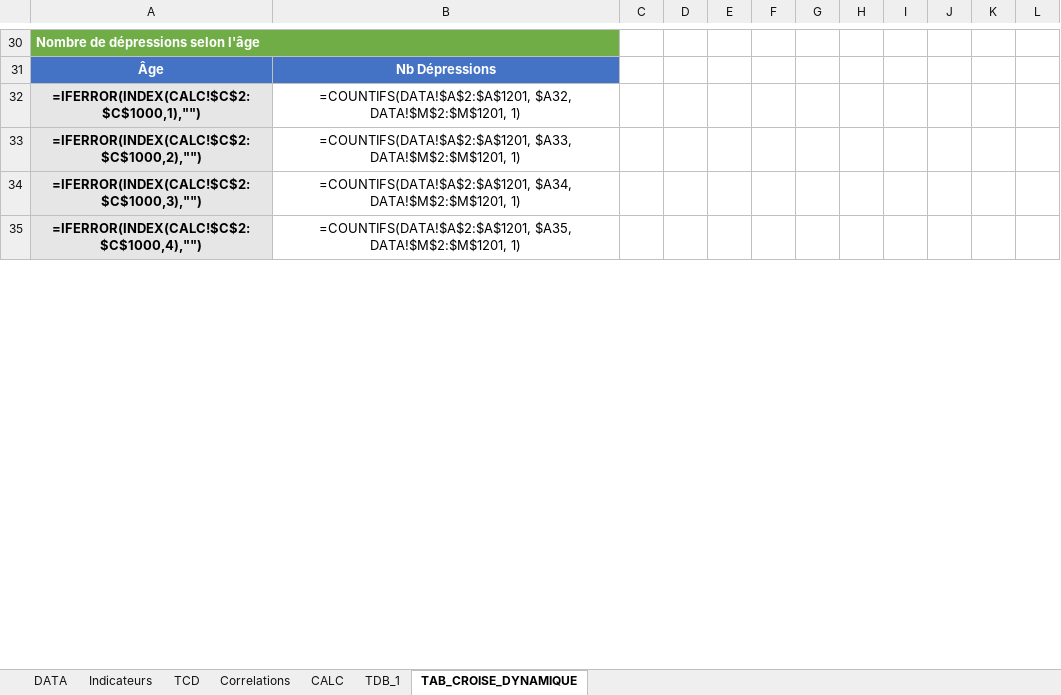
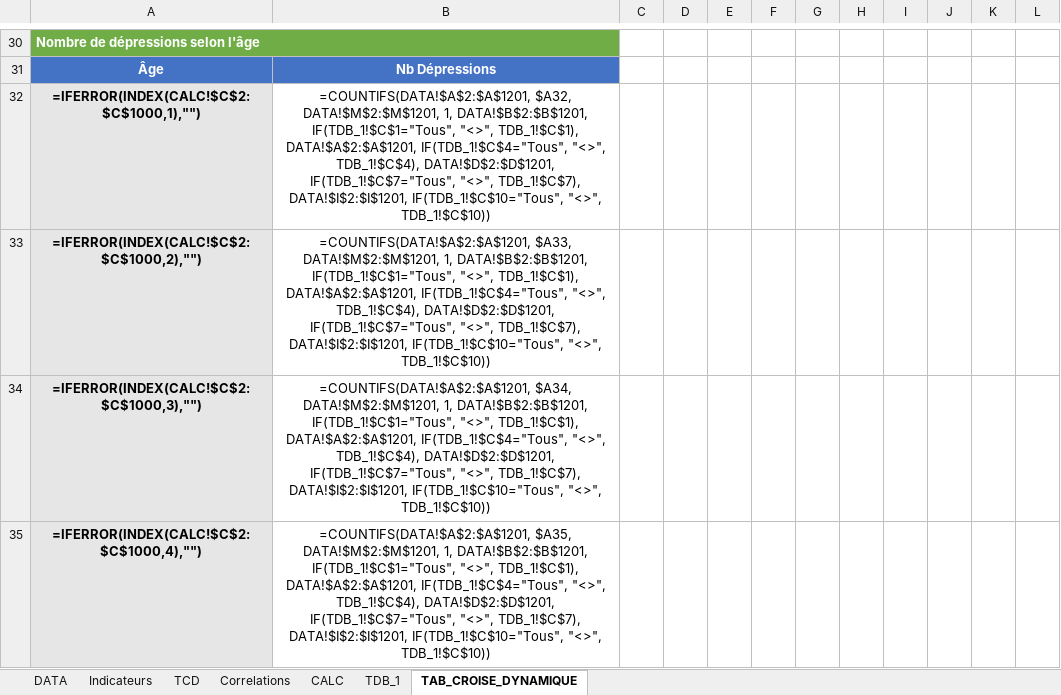
Before and after one commit to nerojeni/USID0F_ODD_PROJET_NEROJENI, an Excel workbook: template/Projet_ODD_SIVARAJAH.xlsx, sheet TAB_CROISE_DYNAMIQUE, drawn as a sheet; only a part is shown, gaps mark what is left out; values as stored, in another font and other column widths than the file's, no borders; formulas without a stored value are shown as written; the diff covers the shown part only; the diff names each change by its address in the sheet, - before the commit and + after, or states it on an @@ line.

```diff
--- a/template/Projet_ODD_SIVARAJAH.xlsx (sheet TAB_CROISE_DYNAMIQUE)
+++ b/template/Projet_ODD_SIVARAJAH.xlsx (sheet TAB_CROISE_DYNAMIQUE)
-B32: …$A32, DATA!$M$2:$M$1201, 1)
+B32: …$A32, DATA!$M$2:$M$1201, 1, DATA!$B$2:$B$1201, IF(TDB_1!$C$1="Tous", "<>", TDB_1!$C$1), DATA!$A$2:$A$1201, IF(TDB_1!$C$4="Tous", "<>", TDB_1!$C$4), DATA!$D$2:$D$1201, IF(TDB_1!$C$7="Tous", "<>", TDB_1!$C$7), DATA!$I$2:$I$1201, IF(TDB_1!$C$10="Tous", "<>", TDB_1!$C$10))
-B33: …$A33, DATA!$M$2:$M$1201, 1)
+B33: …$A33, DATA!$M$2:$M$1201, 1, DATA!$B$2:$B$1201, IF(TDB_1!$C$1="Tous", "<>", TDB_1!$C$1), DATA!$A$2:$A$1201, IF(TDB_1!$C$4="Tous", "<>", TDB_1!$C$4), DATA!$D$2:$D$1201, IF(TDB_1!$C$7="Tous", "<>", TDB_1!$C$7), DATA!$I$2:$I$1201, IF(TDB_1!$C$10="Tous", "<>", TDB_1!$C$10))
-B34: …$A34, DATA!$M$2:$M$1201, 1)
+B34: …$A34, DATA!$M$2:$M$1201, 1, DATA!$B$2:$B$1201, IF(TDB_1!$C$1="Tous", "<>", TDB_1!$C$1), DATA!$A$2:$A$1201, IF(TDB_1!$C$4="Tous", "<>", TDB_1!$C$4), DATA!$D$2:$D$1201, IF(TDB_1!$C$7="Tous", "<>", TDB_1!$C$7), DATA!$I$2:$I$1201, IF(TDB_1!$C$10="Tous", "<>", TDB_1!$C$10))
-B35: …$A35, DATA!$M$2:$M$1201, 1)
+B35: …$A35, DATA!$M$2:$M$1201, 1, DATA!$B$2:$B$1201, IF(TDB_1!$C$1="Tous", "<>", TDB_1!$C$1), DATA!$A$2:$A$1201, IF(TDB_1!$C$4="Tous", "<>", TDB_1!$C$4), DATA!$D$2:$D$1201, IF(TDB_1!$C$7="Tous", "<>", TDB_1!$C$7), DATA!$I$2:$I$1201, IF(TDB_1!$C$10="Tous", "<>", TDB_1!$C$10))
```
Also changed, not shown: 14 removed rows and 98 edited cells elsewhere in this sheet, charts or pictures, 1 other file.
